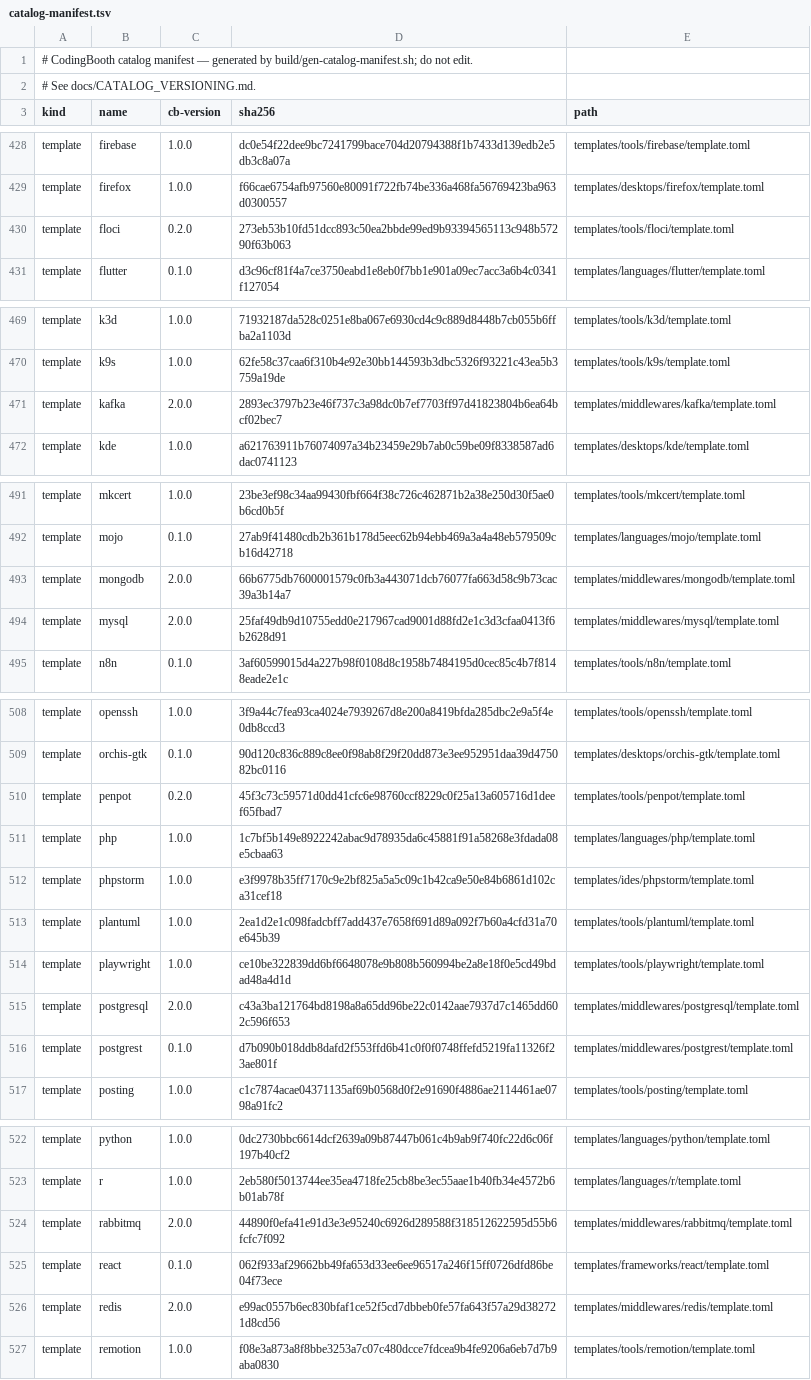
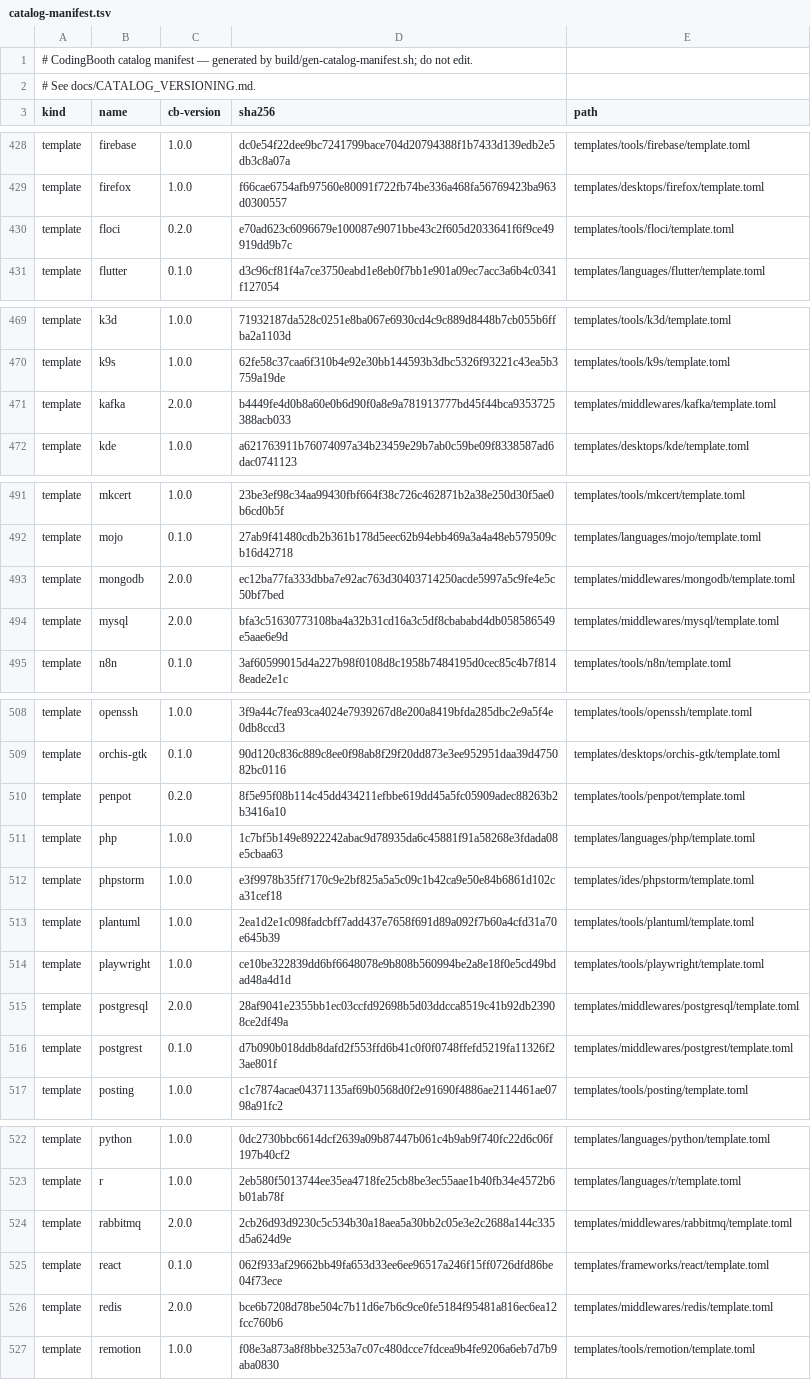
Before and after one commit to NawaMan/CodingBooth, a TSV file: build/catalog-manifest.tsv, drawn as a sheet; only a part is shown, gaps mark what is left out.

Commit message:
Service data volumes are per booth: booth-<service>data-{name}
Two booths started from the same folder mounted the same {project} volume,
whatever their --name, so a second database booth opened the first one's data
directory. Neither --add-mount (changes the config every booth reads) nor a
profile (a second mount on the same path is refused) could separate them.

- {name} in a run-args volume source is replaced with the booth's final name
  (after EnsureContainerName). The default name is the folder name, so a single
  booth keeps one volume per project; --name, '{project}-{port}' or the
  automatic <project>-<port> name gives a second booth its own. {project} keeps
  meaning the folder name, for a volume all booths of a folder share.
- A {name} volume is also labelled cb.booth=<name>; cb.project / cb.volume are
  unchanged, so clean-examples and label listing still see every booth's data.
- When a second booth's volume is created while the default booth's exists,
  a notice gives the copy command (never a shared mount).
- Templates moved from -{project} to -{name} (folded into the unreleased 2.0.0 /
  0.2.0 bumps), manifest regenerated, examples and cli/.booth regenerated with
  booth config (round trip verified).
- Tests: Go units, dryrun test045 (renamed), config test74 and test112.
  Docs: IN-OUT (gap removed), templates/README, AGENT_TEMPLATE,
  BOOTH_CUSTOMIZATION, BOOTH_CONFIG, CHANGELOG.

```diff
--- a/build/catalog-manifest.tsv
+++ b/build/catalog-manifest.tsv
@@ -429,3 +429,3 @@ template	firebase	1.0.0	dc0e54f22dee9bc7241799bace704d20794388f1b7433d139edb2e5d
 template	firefox	1.0.0	f66cae6754afb97560e80091f722fb74be336a468fa56769423ba963d0300557	templates/desktops/firefox/template.toml
-template	floci	0.2.0	273eb53b10fd51dcc893c50ea2bbde99ed9b93394565113c948b57290f63b063	templates/tools/floci/template.toml
+template	floci	0.2.0	e70ad623c6096679e100087e9071bbe43c2f605d2033641f6f9ce49919dd9b7c	templates/tools/floci/template.toml
 template	flutter	0.1.0	d3c96cf81f4a7ce3750eabd1e8eb0f7bb1e901a09ec7acc3a6b4c0341f127054	templates/languages/flutter/template.toml
@@ -470,3 +470,3 @@ template	k3d	1.0.0	71932187da528c0251e8ba067e6930cd4c9c889d8448b7cb055b6ffba2a11
 template	k9s	1.0.0	62fe58c37caa6f310b4e92e30bb144593b3dbc5326f93221c43ea5b3759a19de	templates/tools/k9s/template.toml
-template	kafka	2.0.0	2893ec3797b23e46f737c3a98dc0b7ef7703ff97d41823804b6ea64bcf02bec7	templates/middlewares/kafka/template.toml
+template	kafka	2.0.0	b4449fe4d0b8a60e0b6d90f0a8e9a781913777bd45f44bca9353725388acb033	templates/middlewares/kafka/template.toml
 template	kde	1.0.0	a621763911b76074097a34b23459e29b7ab0c59be09f8338587ad6dac0741123	templates/desktops/kde/template.toml
@@ -492,4 +492,4 @@ template	mkcert	1.0.0	23be3ef98c34aa99430fbf664f38c726c462871b2a38e250d30f5ae0b6
 template	mojo	0.1.0	27ab9f41480cdb2b361b178d5eec62b94ebb469a3a4a48eb579509cb16d42718	templates/languages/mojo/template.toml
-template	mongodb	2.0.0	66b6775db7600001579c0fb3a443071dcb76077fa663d58c9b73cac39a3b14a7	templates/middlewares/mongodb/template.toml
-template	mysql	2.0.0	25faf49db9d10755edd0e217967cad9001d88fd2e1c3d3cfaa0413f6b2628d91	templates/middlewares/mysql/template.toml
+template	mongodb	2.0.0	ec12ba77fa333dbba7e92ac763d30403714250acde5997a5c9fe4e5c50bf7bed	templates/middlewares/mongodb/template.toml
+template	mysql	2.0.0	bfa3c51630773108ba4a32b31cd16a3c5df8cbababd4db058586549e5aae6e9d	templates/middlewares/mysql/template.toml
 template	n8n	0.1.0	3af60599015d4a227b98f0108d8c1958b7484195d0cec85c4b7f8148eade2e1c	templates/tools/n8n/template.toml
@@ -509,3 +509,3 @@ template	openssh	1.0.0	3f9a44c7fea93ca4024e7939267d8e200a8419bfda285dbc2e9a5f4e0
 template	orchis-gtk	0.1.0	90d120c836c889c8ee0f98ab8f29f20dd873e3ee952951daa39d475082bc0116	templates/desktops/orchis-gtk/template.toml
-template	penpot	0.2.0	45f3c73c59571d0dd41cfc6e98760ccf8229c0f25a13a605716d1deef65fbad7	templates/tools/penpot/template.toml
+template	penpot	0.2.0	8f5e95f08b114c45dd434211efbbe619dd45a5fc05909adec88263b2b3416a10	templates/tools/penpot/template.toml
 template	php	1.0.0	1c7bf5b149e8922242abac9d78935da6c45881f91a58268e3fdada08e5cbaa63	templates/languages/php/template.toml
@@ -514,3 +514,3 @@ template	plantuml	1.0.0	2ea1d2e1c098fadcbff7add437e7658f691d89a092f7b60a4cfd31a7
 template	playwright	1.0.0	ce10be322839dd6bf6648078e9b808b560994be2a8e18f0e5cd49bdad48a4d1d	templates/tools/playwright/template.toml
-template	postgresql	2.0.0	c43a3ba121764bd8198a8a65dd96be22c0142aae7937d7c1465dd602c596f653	templates/middlewares/postgresql/template.toml
+template	postgresql	2.0.0	28af9041e2355bb1ec03ccfd92698b5d03ddcca8519c41b92db23908ce2df49a	templates/middlewares/postgresql/template.toml
 template	postgrest	0.1.0	d7b090b018ddb8dafd2f553ffd6b41c0f0f0748ffefd5219fa11326f23ae801f	templates/middlewares/postgrest/template.toml
@@ -523,5 +523,5 @@ template	python	1.0.0	0dc2730bbc6614dcf2639a09b87447b061c4b9ab9f740fc22d6c06f197
 template	r	1.0.0	2eb580f5013744ee35ea4718fe25cb8be3ec55aae1b40fb34e4572b6b01ab78f	templates/languages/r/template.toml
-template	rabbitmq	2.0.0	44890f0efa41e91d3e3e95240c6926d289588f318512622595d55b6fcfc7f092	templates/middlewares/rabbitmq/template.toml
+template	rabbitmq	2.0.0	2cb26d93d9230c5c534b30a18aea5a30bb2c05e3e2c2688a144c335d5a624d9e	templates/middlewares/rabbitmq/template.toml
 template	react	0.1.0	062f933af29662bb49fa653d33ee6ee96517a246f15ff0726dfd86be04f73ece	templates/frameworks/react/template.toml
-template	redis	2.0.0	e99ac0557b6ec830bfaf1ce52f5cd7dbbeb0fe57fa643f57a29d382721d8cd56	templates/middlewares/redis/template.toml
+template	redis	2.0.0	bce6b7208d78be504c7b11d6e7b6c9ce0fe5184f95481a816ec6ea12fcc760b6	templates/middlewares/redis/template.toml
 template	remotion	1.0.0	f08e3a873a8f8bbe3253a7c07c480dcce7fdcea9b4fe9206a6eb7d7b9aba0830	templates/tools/remotion/template.toml
```
Also changed, not shown: 48 other files.
